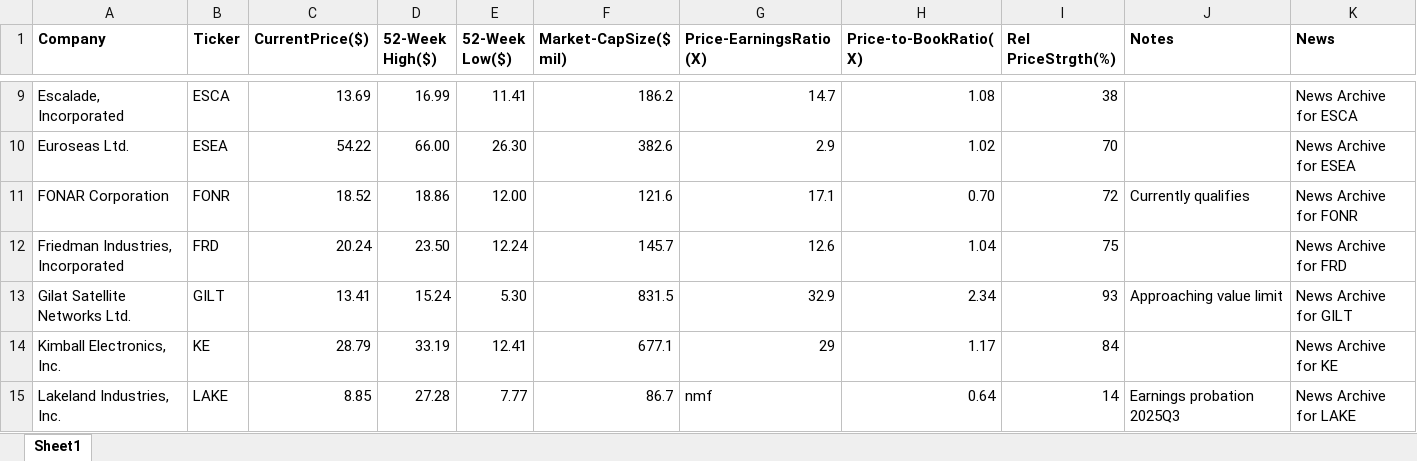
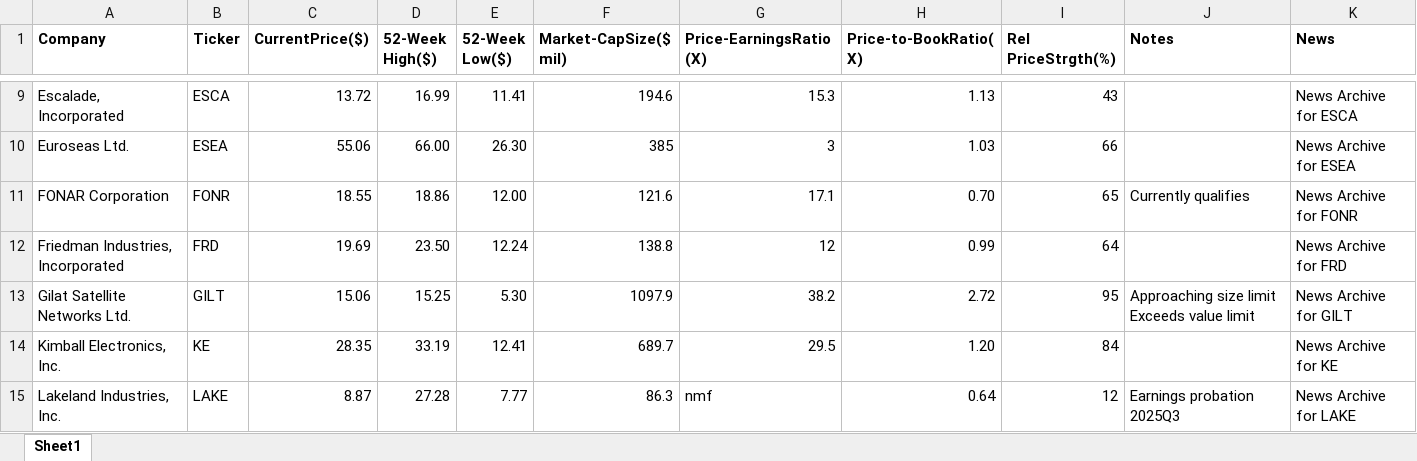
Before and after one commit to rickshilling/shadowPortfolio, an Excel workbook: AAII.xlsx, sheet Sheet1, drawn as a sheet; only a part is shown, gaps mark what is left out; values as stored, in another font and other column widths than the file's, no borders; charts and pictures not drawn; the diff covers the shown part only; the diff names each change by its address in the sheet, - before the commit and + after, or states it on an @@ line.

```diff
--- a/AAII.xlsx (sheet Sheet1)
+++ b/AAII.xlsx (sheet Sheet1)
-C9 (CurrentPrice($)): 13.69
+C9 (CurrentPrice($)): 13.72
-F9 (Market-CapSize($ mil)): 186.2
+F9 (Market-CapSize($ mil)): 194.6
-G9 (Price-EarningsRatio(X)): 14.7
+G9 (Price-EarningsRatio(X)): 15.3
-H9 (Price-to-BookRatio(X)): 1.08
+H9 (Price-to-BookRatio(X)): 1.13
-I9 (Rel PriceStrgth(%)): 38
+I9 (Rel PriceStrgth(%)): 43
-C10 (CurrentPrice($)): 54.22
+C10 (CurrentPrice($)): 55.06
-F10 (Market-CapSize($ mil)): 382.6
+F10 (Market-CapSize($ mil)): 385
-G10 (Price-EarningsRatio(X)): 2.9
+G10 (Price-EarningsRatio(X)): 3
-H10 (Price-to-BookRatio(X)): 1.02
+H10 (Price-to-BookRatio(X)): 1.03
-I10 (Rel PriceStrgth(%)): 70
+I10 (Rel PriceStrgth(%)): 66
-C11 (CurrentPrice($)): 18.52
+C11 (CurrentPrice($)): 18.55
-I11 (Rel PriceStrgth(%)): 72
+I11 (Rel PriceStrgth(%)): 65
-C12 (CurrentPrice($)): 20.24
+C12 (CurrentPrice($)): 19.69
-F12 (Market-CapSize($ mil)): 145.7
+F12 (Market-CapSize($ mil)): 138.8
-G12 (Price-EarningsRatio(X)): 12.6
+G12 (Price-EarningsRatio(X)): 12
-H12 (Price-to-BookRatio(X)): 1.04
+H12 (Price-to-BookRatio(X)): 0.99
-I12 (Rel PriceStrgth(%)): 75
+I12 (Rel PriceStrgth(%)): 64
-C13 (CurrentPrice($)): 13.41
+C13 (CurrentPrice($)): 15.06
-D13 (52-Week High($)): 15.24
+D13 (52-Week High($)): 15.25
-F13 (Market-CapSize($ mil)): 831.5
+F13 (Market-CapSize($ mil)): 1097.9
-G13 (Price-EarningsRatio(X)): 32.9
+G13 (Price-EarningsRatio(X)): 38.2
-H13 (Price-to-BookRatio(X)): 2.34
+H13 (Price-to-BookRatio(X)): 2.72
-I13 (Rel PriceStrgth(%)): 93
+I13 (Rel PriceStrgth(%)): 95
-J13 (Notes): Approaching value limit
+J13 (Notes): Approaching size limit Exceeds value limit
-C14 (CurrentPrice($)): 28.79
+C14 (CurrentPrice($)): 28.35
-F14 (Market-CapSize($ mil)): 677.1
+F14 (Market-CapSize($ mil)): 689.7
-G14 (Price-EarningsRatio(X)): 29
+G14 (Price-EarningsRatio(X)): 29.5
-H14 (Price-to-BookRatio(X)): 1.17
+H14 (Price-to-BookRatio(X)): 1.20
-C15 (CurrentPrice($)): 8.85
+C15 (CurrentPrice($)): 8.87
-F15 (Market-CapSize($ mil)): 86.7
+F15 (Market-CapSize($ mil)): 86.3
-I15 (Rel PriceStrgth(%)): 14
+I15 (Rel PriceStrgth(%)): 12
```
Also changed, not shown: 109 edited cells elsewhere in this sheet, TransactionHistory.xlsx, 2 other files.
